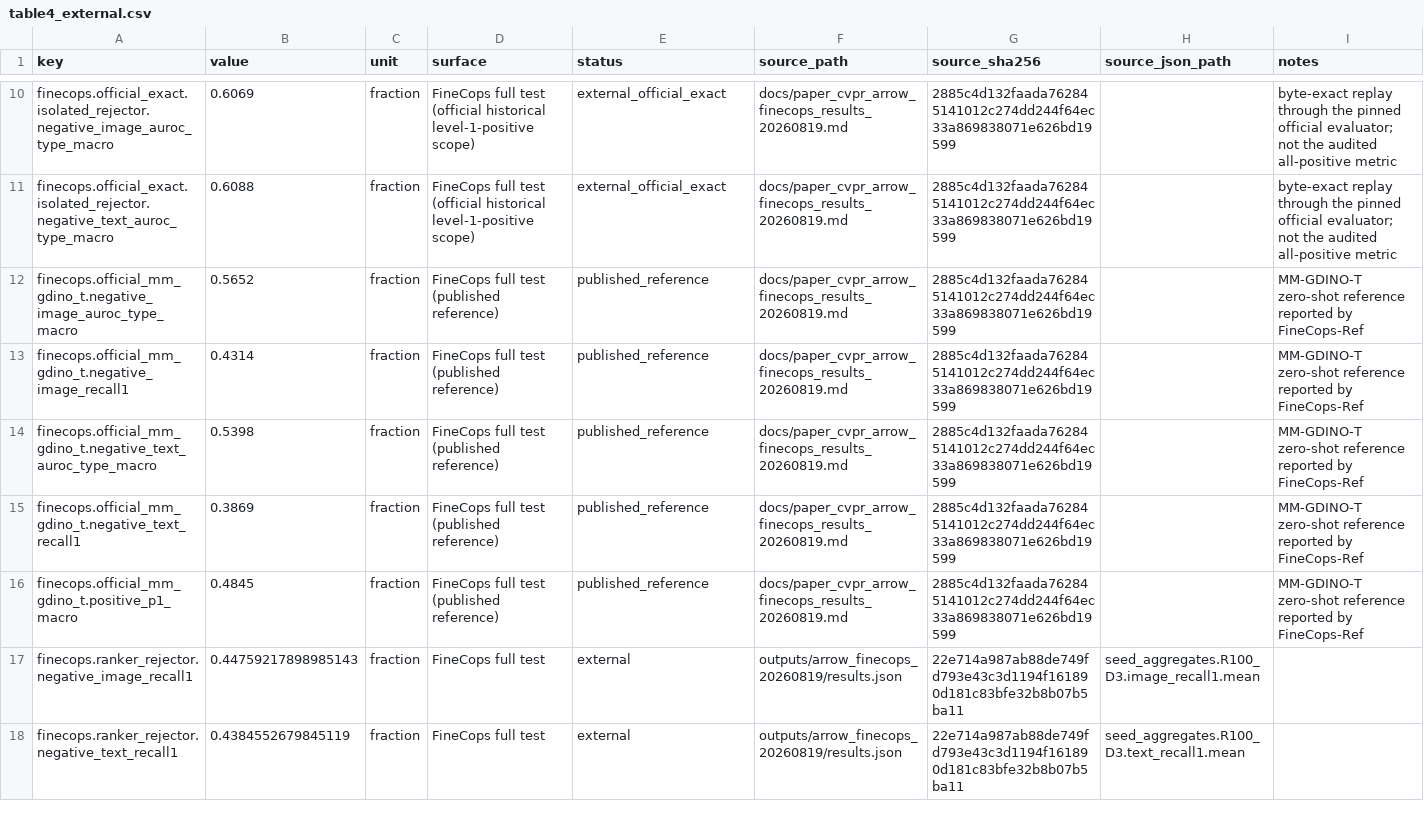
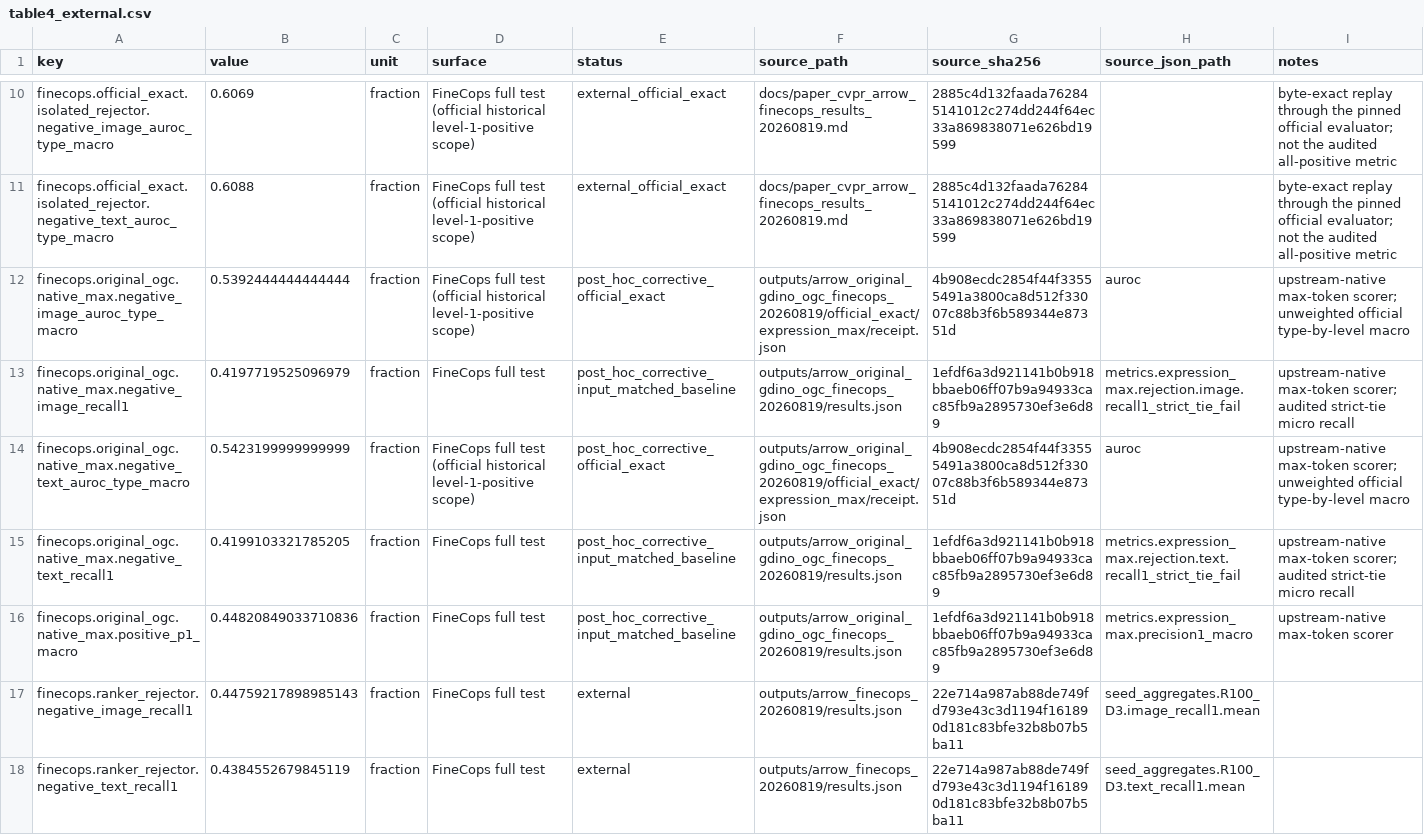
Before and after one commit to Mikehuntisbald/PIVOT, a CSV file: paper/data/table_sources/table4_external.csv, drawn as a sheet; only a part is shown, gaps mark what is left out.

Commit message:
eval: replay original GroundingDINO on FineCops

```diff
--- a/paper/data/table_sources/table4_external.csv
+++ b/paper/data/table_sources/table4_external.csv
@@ -11,7 +11,7 @@ finecops.official_exact.isolated_rejector.negative_image_auroc_type_macro,0.6069
 finecops.official_exact.isolated_rejector.negative_text_auroc_type_macro,0.6088,fraction,FineCops full test (official historical level-1-positive scope),external_official_exact,docs/paper_cvpr_arrow_finecops_results_20260819.md,2885c4d132faada762845141012c274dd244f64ec33a869838071e626bd19599,,byte-exact replay through the pinned official evaluator; not the audited all-positive metric
-finecops.official_mm_gdino_t.negative_image_auroc_type_macro,0.5652,fraction,FineCops full test (published reference),published_reference,docs/paper_cvpr_arrow_finecops_results_20260819.md,2885c4d132faada762845141012c274dd244f64ec33a869838071e626bd19599,,MM-GDINO-T zero-shot reference reported by FineCops-Ref
-finecops.official_mm_gdino_t.negative_image_recall1,0.4314,fraction,FineCops full test (published reference),published_reference,docs/paper_cvpr_arrow_finecops_results_20260819.md,2885c4d132faada762845141012c274dd244f64ec33a869838071e626bd19599,,MM-GDINO-T zero-shot reference reported by FineCops-Ref
-finecops.official_mm_gdino_t.negative_text_auroc_type_macro,0.5398,fraction,FineCops full test (published reference),published_reference,docs/paper_cvpr_arrow_finecops_results_20260819.md,2885c4d132faada762845141012c274dd244f64ec33a869838071e626bd19599,,MM-GDINO-T zero-shot reference reported by FineCops-Ref
-finecops.official_mm_gdino_t.negative_text_recall1,0.3869,fraction,FineCops full test (published reference),published_reference,docs/paper_cvpr_arrow_finecops_results_20260819.md,2885c4d132faada762845141012c274dd244f64ec33a869838071e626bd19599,,MM-GDINO-T zero-shot reference reported by FineCops-Ref
-finecops.official_mm_gdino_t.positive_p1_macro,0.4845,fraction,FineCops full test (published reference),published_reference,docs/paper_cvpr_arrow_finecops_results_20260819.md,2885c4d132faada762845141012c274dd244f64ec33a869838071e626bd19599,,MM-GDINO-T zero-shot reference reported by FineCops-Ref
+finecops.original_ogc.native_max.negative_image_auroc_type_macro,0.5392444444444444,fraction,FineCops full test (official historical level-1-positive scope),post_hoc_corrective_official_exact,outputs/arrow_original_gdino_ogc_finecops_20260819/official_exact/expression_max/receipt.json,4b908ecdc2854f44f33555491a3800ca8d512f33007c88b3f6b589344e87351d,auroc,upstream-native max-token scorer; unweighted official type-by-level macro
+finecops.original_ogc.native_max.negative_image_recall1,0.4197719525096979,fraction,FineCops full test,post_hoc_corrective_input_matched_baseline,outputs/arrow_original_gdino_ogc_finecops_20260819/results.json,1efdf6a3d921141b0b918bbaeb06ff07b9a94933cac85fb9a2895730ef3e6d89,metrics.expression_max.rejection.image.recall1_strict_tie_fail,upstream-native max-token scorer; audited strict-tie micro recall
+finecops.original_ogc.native_max.negative_text_auroc_type_macro,0.5423199999999999,fraction,FineCops full test (official historical level-1-positive scope),post_hoc_corrective_official_exact,outputs/arrow_original_gdino_ogc_finecops_20260819/official_exact/expression_max/receipt.json,4b908ecdc2854f44f33555491a3800ca8d512f33007c88b3f6b589344e87351d,auroc,upstream-native max-token scorer; unweighted official type-by-level macro
+finecops.original_ogc.native_max.negative_text_recall1,0.4199103321785205,fraction,FineCops full test,post_hoc_corrective_input_matched_baseline,outputs/arrow_original_gdino_ogc_finecops_20260819/results.json,1efdf6a3d921141b0b918bbaeb06ff07b9a94933cac85fb9a2895730ef3e6d89,metrics.expression_max.rejection.text.recall1_strict_tie_fail,upstream-native max-token scorer; audited strict-tie micro recall
+finecops.original_ogc.native_max.positive_p1_macro,0.44820849033710836,fraction,FineCops full test,post_hoc_corrective_input_matched_baseline,outputs/arrow_original_gdino_ogc_finecops_20260819/results.json,1efdf6a3d921141b0b918bbaeb06ff07b9a94933cac85fb9a2895730ef3e6d89,metrics.expression_max.precision1_macro,upstream-native max-token scorer
 finecops.ranker_rejector.negative_image_recall1,0.44759217898985143,fraction,FineCops full test,external,outputs/arrow_finecops_20260819/results.json,22e714a987ab88de749fd793e43c3d1194f161890d181c83bfe32b8b07b5ba11,seed_aggregates.R100_D3.image_recall1.mean,
```
Also changed, not shown: 21 other files.
